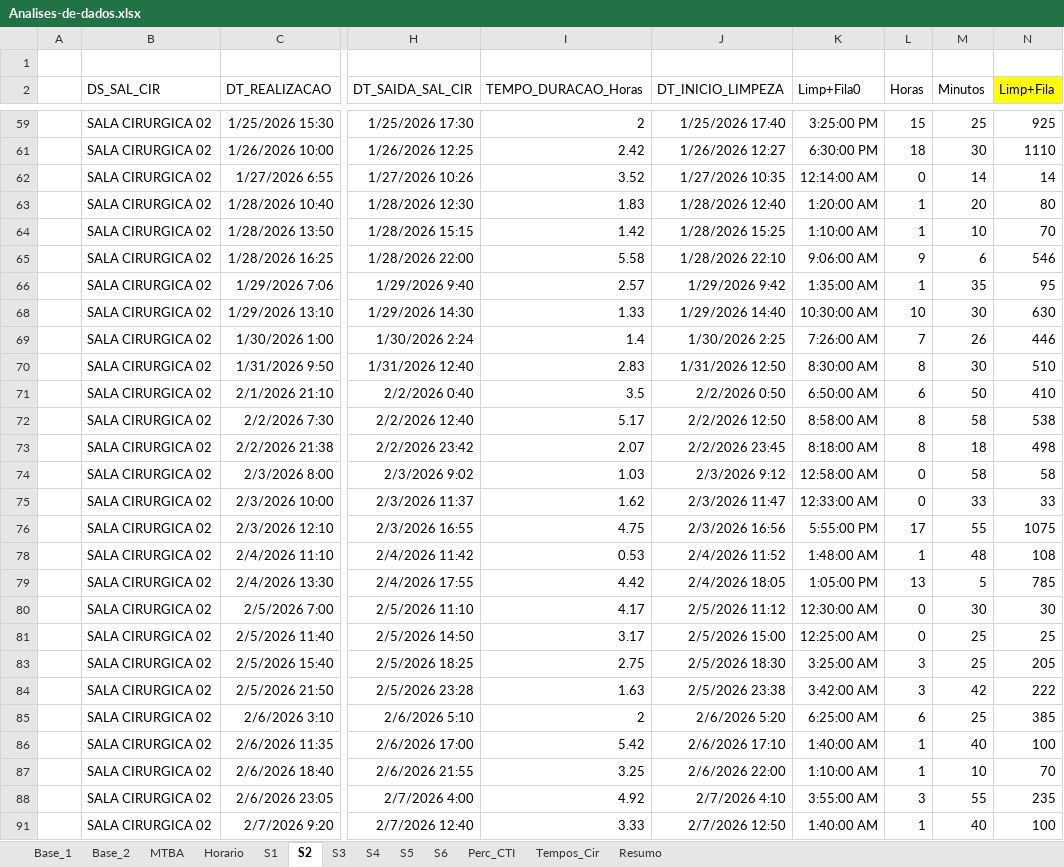
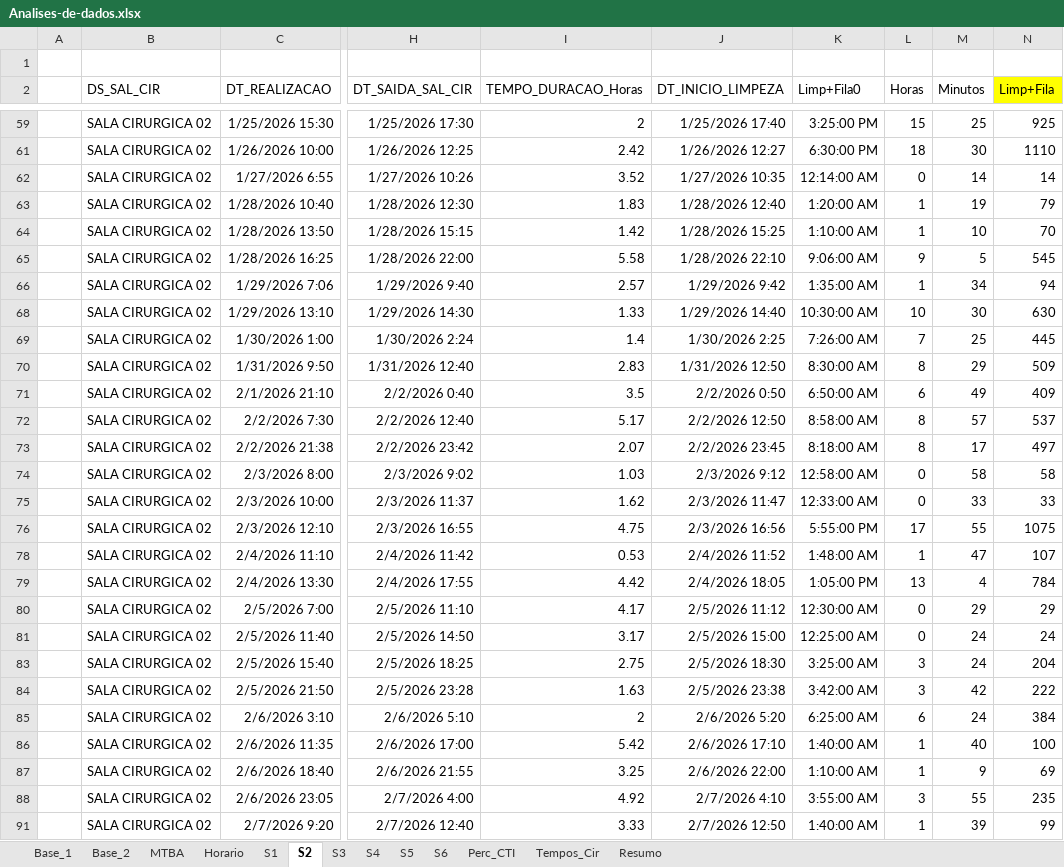
Before and after one commit to joaoflavioufmg/desk-surgery-center, an Excel workbook: src/input_data/Analises-de-dados.xlsx, sheet S2, drawn as a sheet; only a part is shown, gaps mark what is left out; values as stored, in another font and other column widths than the file's, no borders; charts and pictures not drawn; the diff covers the shown part only; the diff names each change by its address in the sheet, - before the commit and + after, or states it on an @@ line.

```diff
--- a/src/input_data/Analises-de-dados.xlsx (sheet S2)
+++ b/src/input_data/Analises-de-dados.xlsx (sheet S2)
-M63 (Minutos): 20
+M63 (Minutos): 19
-N63 (Limp+Fila): 80
+N63 (Limp+Fila): 79
-M65 (Minutos): 6
+M65 (Minutos): 5
-N65 (Limp+Fila): 546
+N65 (Limp+Fila): 545
-M66 (Minutos): 35
+M66 (Minutos): 34
-N66 (Limp+Fila): 95
+N66 (Limp+Fila): 94
-M69 (Minutos): 26
+M69 (Minutos): 25
-N69 (Limp+Fila): 446
+N69 (Limp+Fila): 445
-M70 (Minutos): 30
+M70 (Minutos): 29
-N70 (Limp+Fila): 510
+N70 (Limp+Fila): 509
-M71 (Minutos): 50
+M71 (Minutos): 49
-N71 (Limp+Fila): 410
+N71 (Limp+Fila): 409
-M72 (Minutos): 58
+M72 (Minutos): 57
-N72 (Limp+Fila): 538
+N72 (Limp+Fila): 537
-M73 (Minutos): 18
+M73 (Minutos): 17
-N73 (Limp+Fila): 498
+N73 (Limp+Fila): 497
-M78 (Minutos): 48
+M78 (Minutos): 47
-N78 (Limp+Fila): 108
+N78 (Limp+Fila): 107
-M79 (Minutos): 5
+M79 (Minutos): 4
-N79 (Limp+Fila): 785
+N79 (Limp+Fila): 784
-M80 (Minutos): 30
+M80 (Minutos): 29
-N80 (Limp+Fila): 30
+N80 (Limp+Fila): 29
-M81 (Minutos): 25
+M81 (Minutos): 24
-N81 (Limp+Fila): 25
+N81 (Limp+Fila): 24
-M83 (Minutos): 25
+M83 (Minutos): 24
-N83 (Limp+Fila): 205
+N83 (Limp+Fila): 204
-M85 (Minutos): 25
+M85 (Minutos): 24
-N85 (Limp+Fila): 385
+N85 (Limp+Fila): 384
-M87 (Minutos): 10
+M87 (Minutos): 9
-N87 (Limp+Fila): 70
+N87 (Limp+Fila): 69
-M91 (Minutos): 40
+M91 (Minutos): 39
-N91 (Limp+Fila): 100
+N91 (Limp+Fila): 99
```
Also changed, not shown: 163 edited cells elsewhere in this sheet, sheet S3, sheet S6, sheet S5, sheet Tempos_Cir, sheet Base_2, sheet Perc_CTI, hidden cells, charts or pictures, 1 other file.
